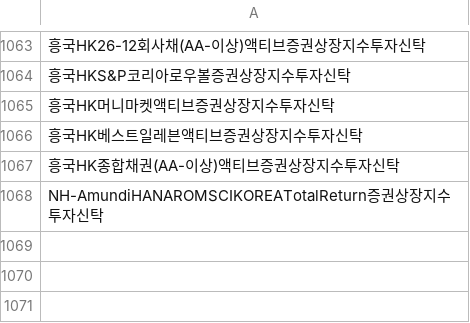
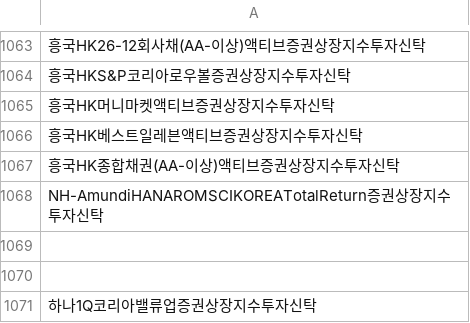
Before and after one commit to sungin-etf/test, a CSV file: etf_db.csv, drawn as a sheet; only a part is shown, gaps mark what is left out; the diff names each change by its address in the sheet, - before the commit and + after, or states it on an @@ line.

```diff
--- a/etf_db.csv
+++ b/etf_db.csv
+row 1069: (empty)
+row 1070: (empty)
+row 1071: 하나1Q코리아밸류업증권상장지수투자신탁
```
